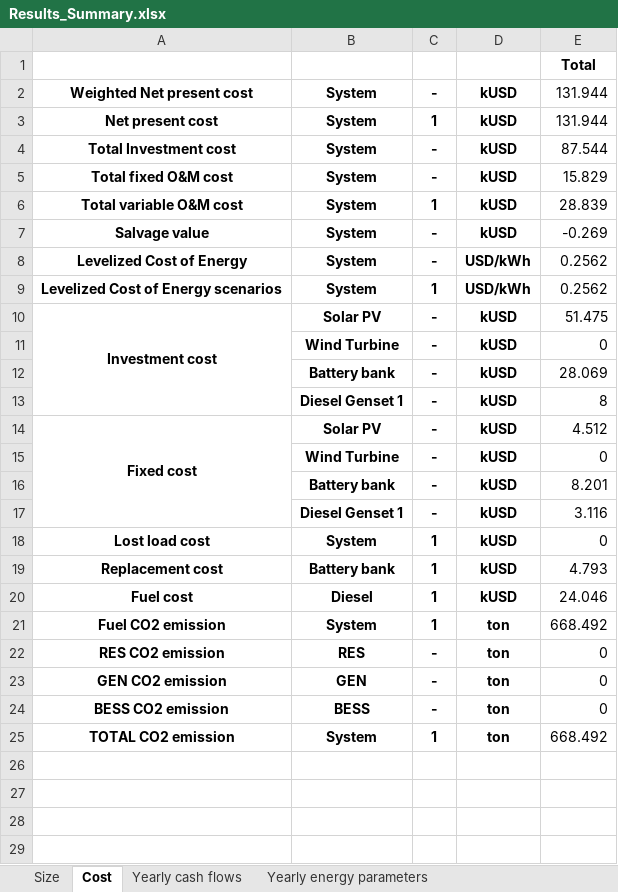
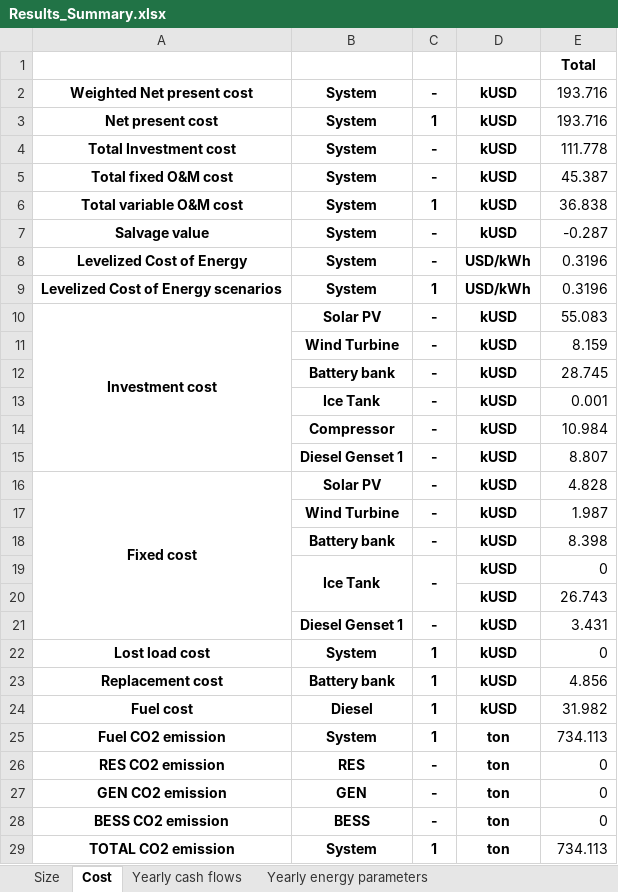
Before and after one commit to SESAM-Polimi/Micro-Grids, an Excel workbook: Code/Results/Results_Summary.xlsx, sheet Cost, drawn as a sheet; values as stored, in another font and other column widths than the file's, no borders; addresses are those after the commit; the diff names each change by its address in the sheet, - before the commit and + after, or states it on an @@ line.

```diff
--- a/Code/Results/Results_Summary.xlsx (sheet Cost)
+++ b/Code/Results/Results_Summary.xlsx (sheet Cost)
-E2:E3: 131.944
+E2:E3: 193.716
-E4: 87.544
+E4: 111.778
-E5: 15.829
+E5: 45.387
-E6: 28.839
+E6: 36.838
-E7: -0.269
+E7: -0.287
-E8:E9: 0.2562
+E8:E9: 0.3196
-E10: 51.475
+E10: 55.083
-E11: 0
+E11: 8.159
-E12: 28.069
+E12: 28.745
+row 13:  | Ice Tank | - | kUSD | 0.001
+row 14:  | Compressor | - | kUSD | 10.984
-E15: 8
+E15: 8.807
-E16: 4.512
+E16: 4.828
-E17: 0
+E17: 1.987
-E18: 8.201
+E18: 8.398
+row 19:  | Ice Tank | - | kUSD | 0
+row 20:  |  |  | kUSD | 26.743
-E21: 3.116
+E21: 3.431
-E23: 4.793
+E23: 4.856
-E24: 24.046
+E24: 31.982
-E25: 668.492
+E25: 734.113
-E29: 668.492
+E29: 734.113
```
Also changed, not shown: sheet Yearly cash flows, sheet Yearly energy parameters SC, sheet Yearly energy parameters, sheet Size, 11 other files.
